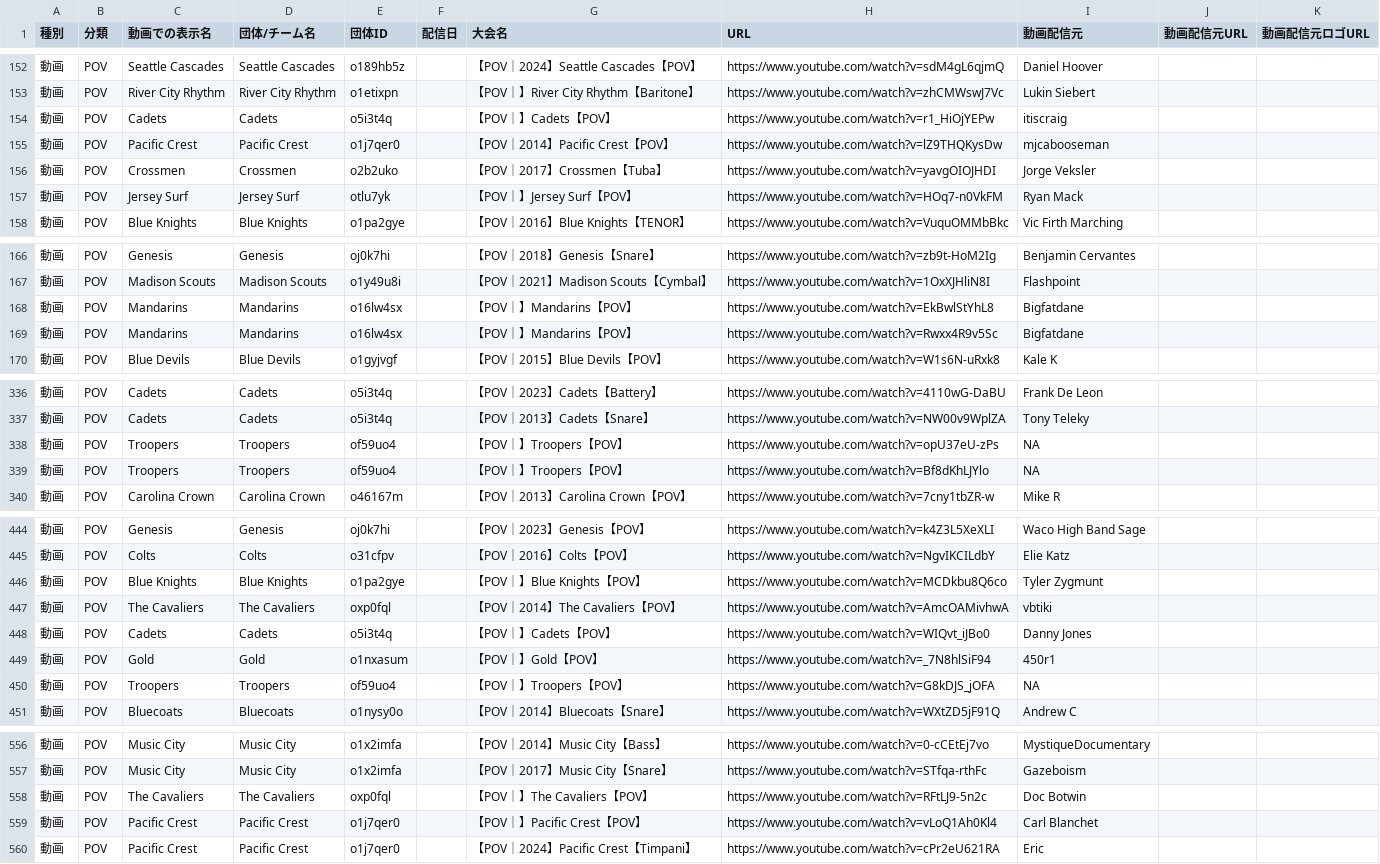
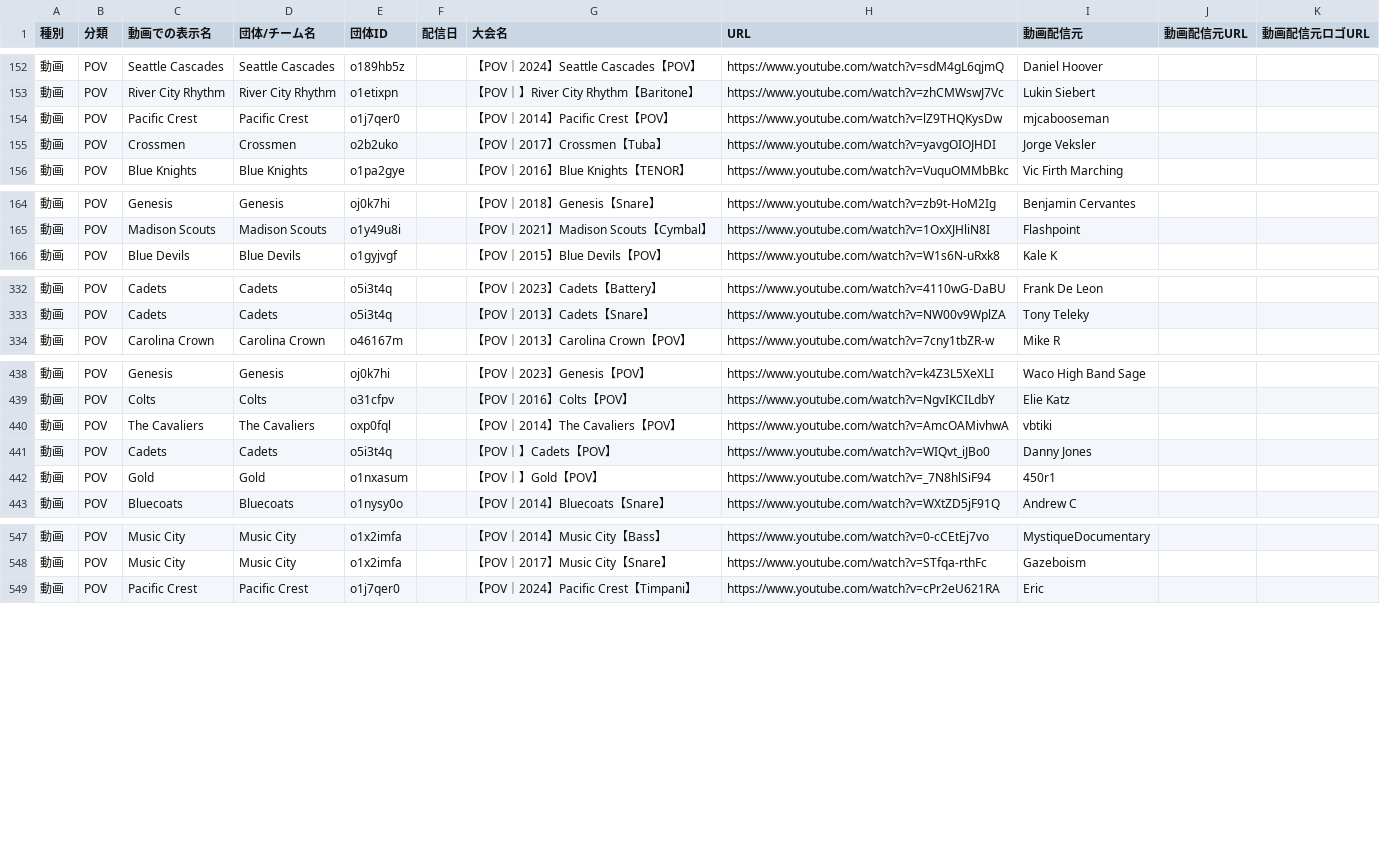
Before and after one commit to YuOKOVHI/marchinz, a CSV file: 大会動画リスト_POV_claude.csv, drawn as a sheet; only a part is shown, gaps mark what is left out; the diff covers the shown part only.

```diff
--- a/大会動画リスト_POV_claude.csv
+++ b/大会動画リスト_POV_claude.csv
@@ -153,6 +153,4 @@
 動画,POV,River City Rhythm,River City Rhythm,o1etixpn,,【POV｜】River City Rhythm【Baritone】,https://www.youtube.com/watch?v=zhCMWswJ7Vc,Lukin Siebert,,
-動画,POV,Cadets,Cadets,o5i3t4q,,【POV｜】Cadets【POV】,https://www.youtube.com/watch?v=r1_HiOjYEPw,itiscraig,,
 動画,POV,Pacific Crest,Pacific Crest,o1j7qer0,,【POV｜2014】Pacific Crest【POV】,https://www.youtube.com/watch?v=lZ9THQKysDw,mjcabooseman,,
 動画,POV,Crossmen,Crossmen,o2b2uko,,【POV｜2017】Crossmen【Tuba】,https://www.youtube.com/watch?v=yavgOIOJHDI,Jorge Veksler,,
-動画,POV,Jersey Surf,Jersey Surf,otlu7yk,,【POV｜】Jersey Surf【POV】,https://www.youtube.com/watch?v=HOq7-n0VkFM,Ryan Mack,,
 動画,POV,Blue Knights,Blue Knights,o1pa2gye,,【POV｜2016】Blue Knights【TENOR】,https://www.youtube.com/watch?v=VuquOMMbBkc,Vic Firth Marching,,
@@ -167,4 +165,2 @@
 動画,POV,Madison Scouts,Madison Scouts,o1y49u8i,,【POV｜2021】Madison Scouts【Cymbal】,https://www.youtube.com/watch?v=1OxXJHliN8I,Flashpoint,,
-動画,POV,Mandarins,Mandarins,o16lw4sx,,【POV｜】Mandarins【POV】,https://www.youtube.com/watch?v=EkBwlStYhL8,Bigfatdane,,
-動画,POV,Mandarins,Mandarins,o16lw4sx,,【POV｜】Mandarins【POV】,https://www.youtube.com/watch?v=Rwxx4R9v5Sc,Bigfatdane,,
 動画,POV,Blue Devils,Blue Devils,o1gyjvgf,,【POV｜2015】Blue Devils【POV】,https://www.youtube.com/watch?v=W1s6N-uRxk8,Kale K,,
@@ -337,4 +333,2 @@
 動画,POV,Cadets,Cadets,o5i3t4q,,【POV｜2013】Cadets【Snare】,https://www.youtube.com/watch?v=NW00v9WplZA,Tony Teleky,,
-動画,POV,Troopers,Troopers,of59uo4,,【POV｜】Troopers【POV】,https://www.youtube.com/watch?v=opU37eU-zPs,NA,,
-動画,POV,Troopers,Troopers,of59uo4,,【POV｜】Troopers【POV】,https://www.youtube.com/watch?v=Bf8dKhLJYlo,NA,,
 動画,POV,Carolina Crown,Carolina Crown,o46167m,,【POV｜2013】Carolina Crown【POV】,https://www.youtube.com/watch?v=7cny1tbZR-w,Mike R,,
@@ -445,3 +439,2 @@
 動画,POV,Colts,Colts,o31cfpv,,【POV｜2016】Colts【POV】,https://www.youtube.com/watch?v=NgvIKCILdbY,Elie Katz,,
-動画,POV,Blue Knights,Blue Knights,o1pa2gye,,【POV｜】Blue Knights【POV】,https://www.youtube.com/watch?v=MCDkbu8Q6co,Tyler Zygmunt,,
 動画,POV,The Cavaliers,The Cavaliers,oxp0fql,,【POV｜2014】The Cavaliers【POV】,https://www.youtube.com/watch?v=AmcOAMivhwA,vbtiki,,
@@ -449,3 +442,2 @@
 動画,POV,Gold,Gold,o1nxasum,,【POV｜】Gold【POV】,https://www.youtube.com/watch?v=_7N8hlSiF94,450r1,,
-動画,POV,Troopers,Troopers,of59uo4,,【POV｜】Troopers【POV】,https://www.youtube.com/watch?v=G8kDJS_jOFA,NA,,
 動画,POV,Bluecoats,Bluecoats,o1nysy0o,,【POV｜2014】Bluecoats【Snare】,https://www.youtube.com/watch?v=WXtZD5jF91Q,Andrew C,,
@@ -557,4 +548,2 @@
 動画,POV,Music City,Music City,o1x2imfa,,【POV｜2017】Music City【Snare】,https://www.youtube.com/watch?v=STfqa-rthFc,Gazeboism,,
-動画,POV,The Cavaliers,The Cavaliers,oxp0fql,,【POV｜】The Cavaliers【POV】,https://www.youtube.com/watch?v=RFtLJ9-5n2c,Doc Botwin,,
-動画,POV,Pacific Crest,Pacific Crest,o1j7qer0,,【POV｜】Pacific Crest【POV】,https://www.youtube.com/watch?v=vLoQ1Ah0Kl4,Carl Blanchet,,
 動画,POV,Pacific Crest,Pacific Crest,o1j7qer0,,【POV｜2024】Pacific Crest【Timpani】,https://www.youtube.com/watch?v=cPr2eU621RA,Eric,,
```
Also changed, not shown: 8 removed rows elsewhere in this file, 5 other files.
